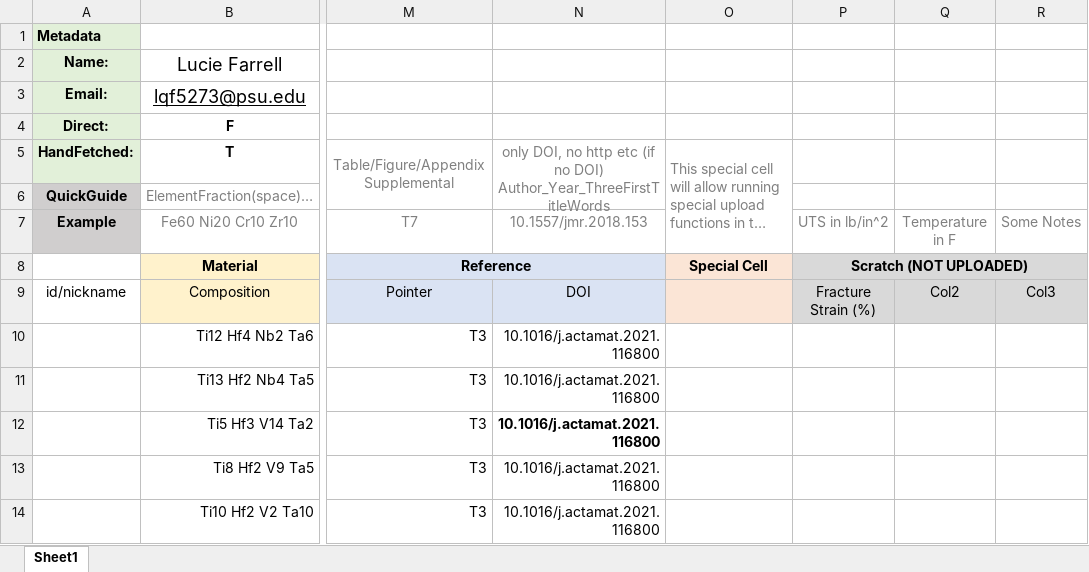
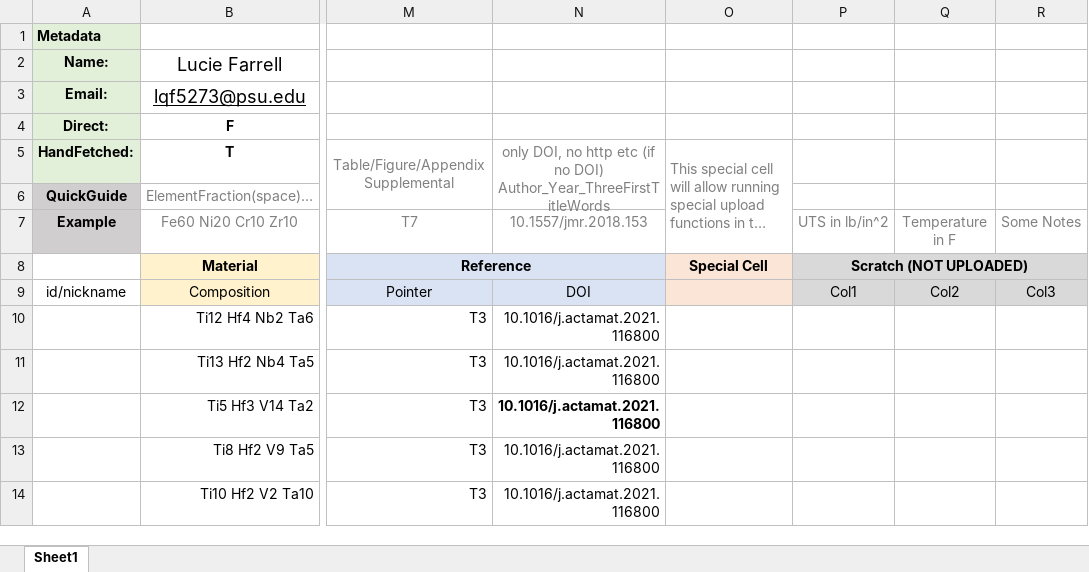
Before and after one commit to lucie-farrell/ULTERA-contribute, an Excel workbook: Lucie_USF_and_SURF_Data.xlsx, sheet Sheet1, drawn as a sheet; only a part is shown, gaps mark what is left out; long unchanged cells end in …; values as stored, in another font and other column widths than the file's, no borders; the diff names each change by its address in the sheet, - before the commit and + after, or states it on an @@ line.

Commit message:
- small fix

```diff
--- a/Lucie_USF_and_SURF_Data.xlsx (sheet Sheet1)
+++ b/Lucie_USF_and_SURF_Data.xlsx (sheet Sheet1)
-P9: Fracture Strain (%)
+P9: Col1
```
